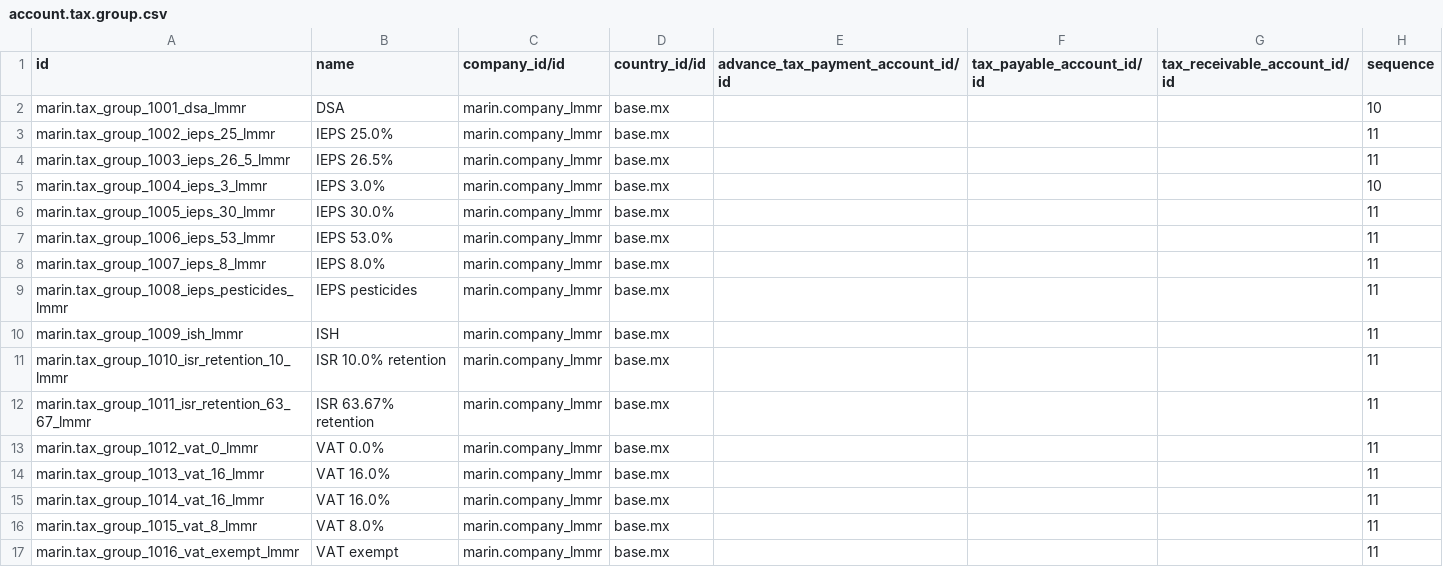
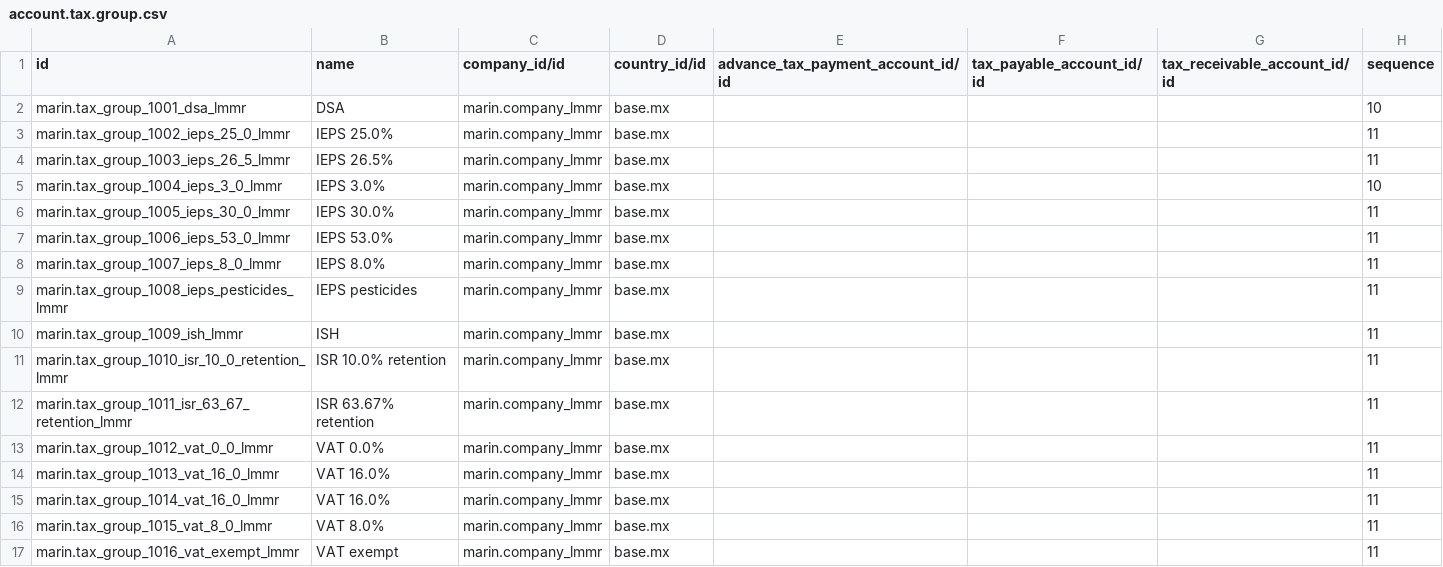
Before and after one commit to robertoCabreraAgro/addons_custom, a CSV file: marin/data/account.tax.group.csv, drawn as a sheet; only a part is shown; the diff covers the shown part only.

```diff
--- a/marin/data/account.tax.group.csv
+++ b/marin/data/account.tax.group.csv
@@ -2,16 +2,16 @@ id,name,company_id/id,country_id/id,advance_tax_payment_account_id/id,tax_payabl
 marin.tax_group_1001_dsa_lmmr,DSA,marin.company_lmmr,base.mx,,,,10
-marin.tax_group_1002_ieps_25_lmmr,IEPS 25.0%,marin.company_lmmr,base.mx,,,,11
+marin.tax_group_1002_ieps_25_0_lmmr,IEPS 25.0%,marin.company_lmmr,base.mx,,,,11
 marin.tax_group_1003_ieps_26_5_lmmr,IEPS 26.5%,marin.company_lmmr,base.mx,,,,11
-marin.tax_group_1004_ieps_3_lmmr,IEPS 3.0%,marin.company_lmmr,base.mx,,,,10
-marin.tax_group_1005_ieps_30_lmmr,IEPS 30.0%,marin.company_lmmr,base.mx,,,,11
-marin.tax_group_1006_ieps_53_lmmr,IEPS 53.0%,marin.company_lmmr,base.mx,,,,11
-marin.tax_group_1007_ieps_8_lmmr,IEPS 8.0%,marin.company_lmmr,base.mx,,,,11
+marin.tax_group_1004_ieps_3_0_lmmr,IEPS 3.0%,marin.company_lmmr,base.mx,,,,10
+marin.tax_group_1005_ieps_30_0_lmmr,IEPS 30.0%,marin.company_lmmr,base.mx,,,,11
+marin.tax_group_1006_ieps_53_0_lmmr,IEPS 53.0%,marin.company_lmmr,base.mx,,,,11
+marin.tax_group_1007_ieps_8_0_lmmr,IEPS 8.0%,marin.company_lmmr,base.mx,,,,11
 marin.tax_group_1008_ieps_pesticides_lmmr,IEPS pesticides,marin.company_lmmr,base.mx,,,,11
 marin.tax_group_1009_ish_lmmr,ISH,marin.company_lmmr,base.mx,,,,11
-marin.tax_group_1010_isr_retention_10_lmmr,ISR 10.0% retention,marin.company_lmmr,base.mx,,,,11
-marin.tax_group_1011_isr_retention_63_67_lmmr,ISR 63.67% retention,marin.company_lmmr,base.mx,,,,11
-marin.tax_group_1012_vat_0_lmmr,VAT 0.0%,marin.company_lmmr,base.mx,,,,11
-marin.tax_group_1013_vat_16_lmmr,VAT 16.0%,marin.company_lmmr,base.mx,,,,11
-marin.tax_group_1014_vat_16_lmmr,VAT 16.0%,marin.company_lmmr,base.mx,,,,11
-marin.tax_group_1015_vat_8_lmmr,VAT 8.0%,marin.company_lmmr,base.mx,,,,11
+marin.tax_group_1010_isr_10_0_retention_lmmr,ISR 10.0% retention,marin.company_lmmr,base.mx,,,,11
+marin.tax_group_1011_isr_63_67_retention_lmmr,ISR 63.67% retention,marin.company_lmmr,base.mx,,,,11
+marin.tax_group_1012_vat_0_0_lmmr,VAT 0.0%,marin.company_lmmr,base.mx,,,,11
+marin.tax_group_1013_vat_16_0_lmmr,VAT 16.0%,marin.company_lmmr,base.mx,,,,11
+marin.tax_group_1014_vat_16_0_lmmr,VAT 16.0%,marin.company_lmmr,base.mx,,,,11
+marin.tax_group_1015_vat_8_0_lmmr,VAT 8.0%,marin.company_lmmr,base.mx,,,,11
 marin.tax_group_1016_vat_exempt_lmmr,VAT exempt,marin.company_lmmr,base.mx,,,,11
```
Also changed, not shown: 87 edited cells elsewhere in this file, marin/data/account.account.csv, marin/data/account.tax.csv.
